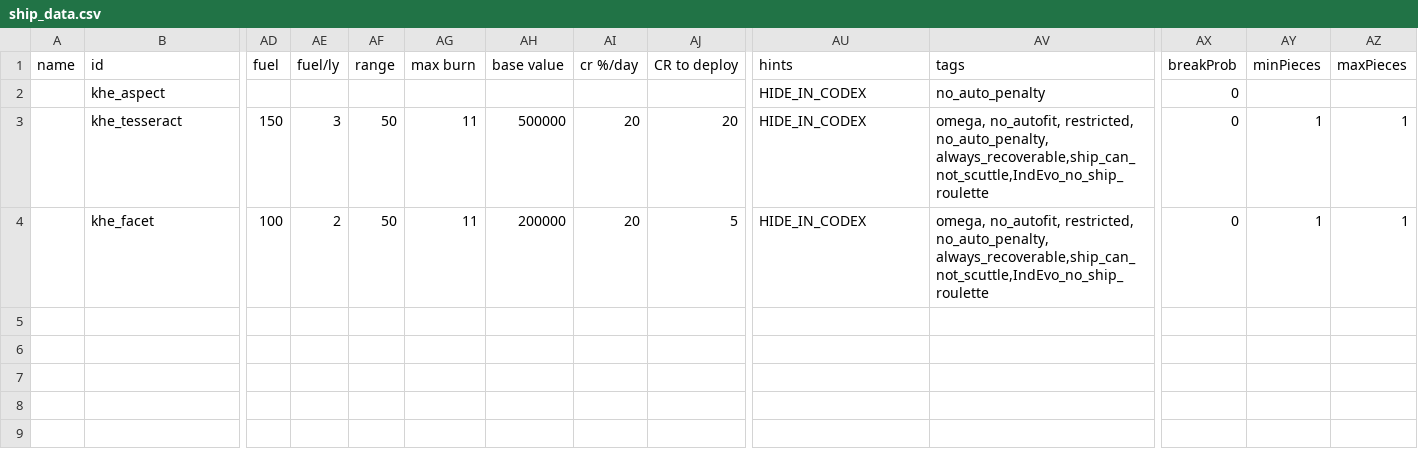
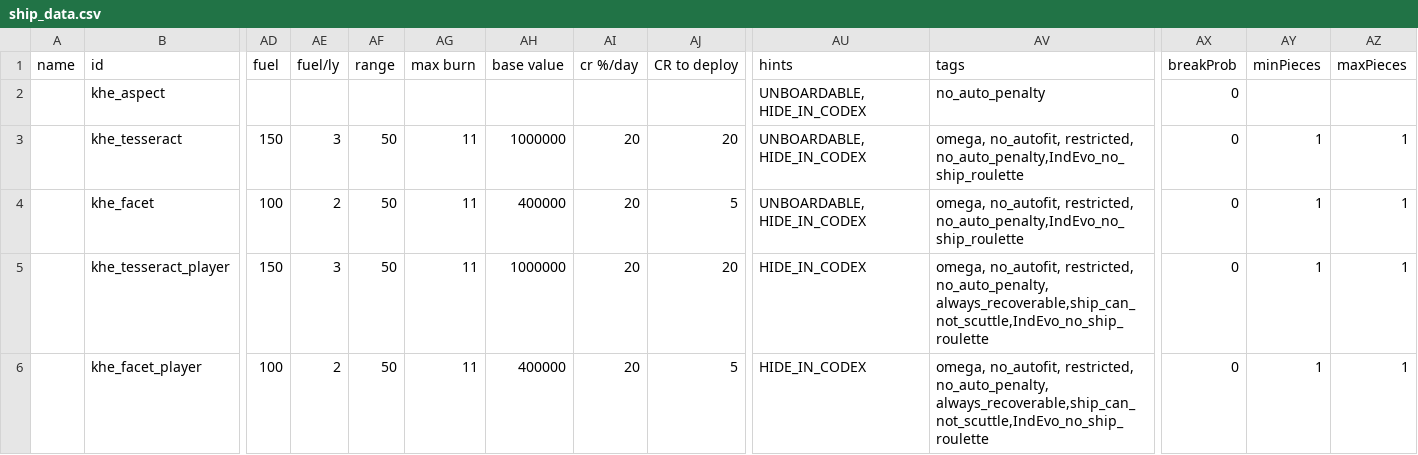
Before and after one commit to Kherae/KheTechMod, a CSV file: data/hulls/ship_data.csv, drawn as a sheet; only a part is shown, gaps mark what is left out; rows hold the shown columns only; the diff names each change by its address in the sheet, - before the commit and + after, or states it on an @@ line.

```diff
--- a/data/hulls/ship_data.csv
+++ b/data/hulls/ship_data.csv
-AU2:AU4 (hints): HIDE_IN_CODEX
+AU2:AU4 (hints): UNBOARDABLE, HIDE_IN_CODEX
-AH3 (base value): 500000
+AH3 (base value): 1000000
-AV3:AV4 (tags): …no_autofit, restricted, no_auto_penalty, always_recoverable,ship_can_not_scuttle,IndEvo_no_ship_roulette
+AV3:AV4 (tags): …no_autofit, restricted, no_auto_penalty,IndEvo_no_ship_roulette
-AH4 (base value): 200000
+AH4 (base value): 400000
+row 5:  | khe_tesseract_player | 150 | 3 | 50 | 11 | 1000000 | 20 | 20 | HIDE_IN_CODEX | omega, no_autofit, restricted, no_auto_penalty, always_recoverable,ship_can_not_scuttle,IndEvo_no_ship_roulette | 0 | 1 | 1
+row 6:  | khe_facet_player | 100 | 2 | 50 | 11 | 400000 | 20 | 5 | HIDE_IN_CODEX | omega, no_autofit, restricted, no_auto_penalty, always_recoverable,ship_can_not_scuttle,IndEvo_no_ship_roulette | 0 | 1 | 1
```
Also changed, not shown: data/campaign/commodities.csv, data/hullmods/hull_mods.csv, 46 other files.
